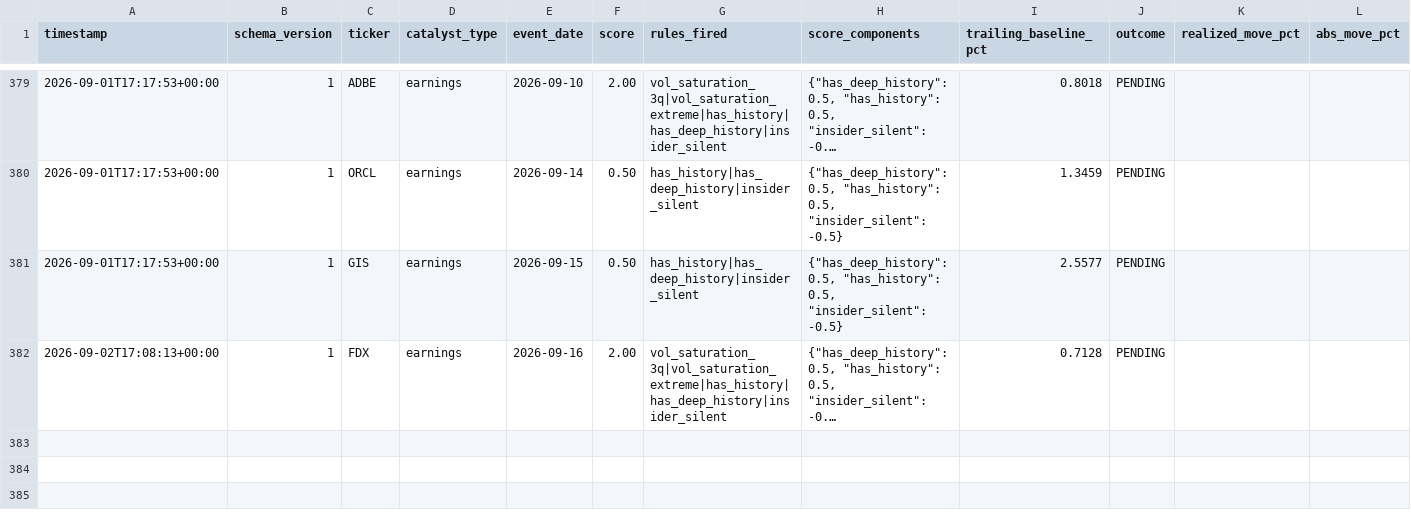
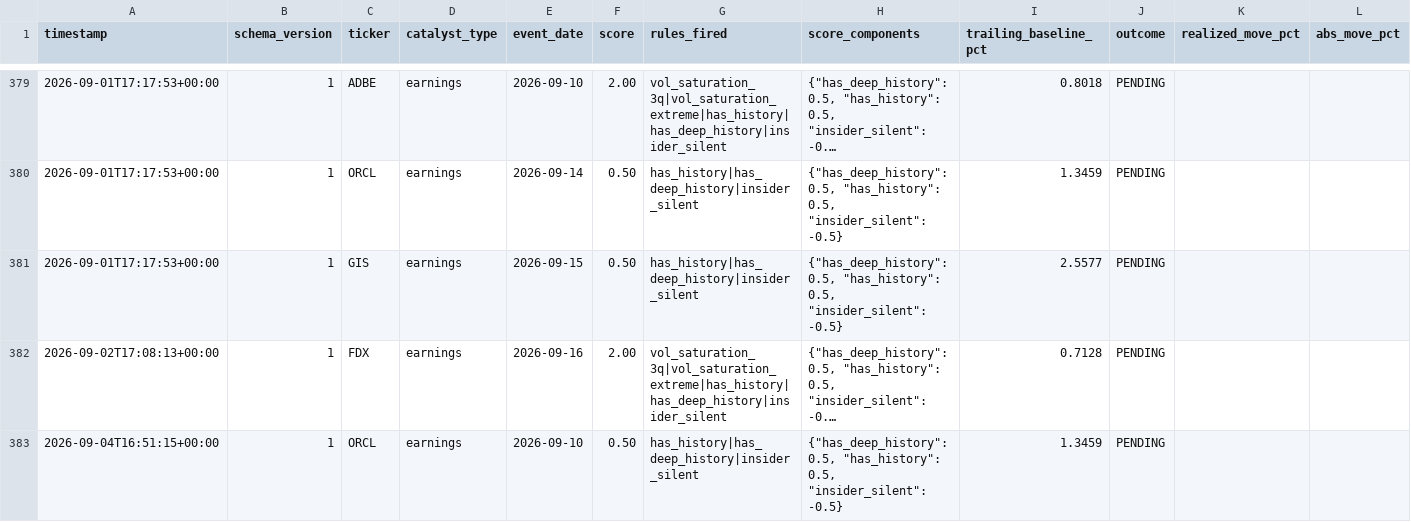
Before and after one commit to pawarraj8888/catalyst-engine, a CSV file: live_log/calls.csv, drawn as a sheet; only a part is shown, gaps mark what is left out; long unchanged cells end in …; rows hold the shown columns only; the diff names each change by its address in the sheet, - before the commit and + after, or states it on an @@ line.

```diff
--- a/live_log/calls.csv
+++ b/live_log/calls.csv
+row 383: 2026-09-04T16:51:15+00:00 | 1 | ORCL | earnings | 2026-09-10 | 0.50 | has_history|has_deep_history|insider_silent | {"has_deep_history": 0.5, "has_history": 0.5, "insider_silent": -0.5} | 1.3459 | PENDING
```
Also changed, not shown: 1 other file.
